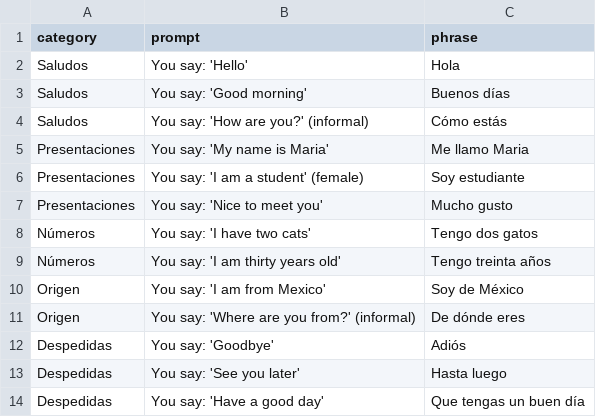
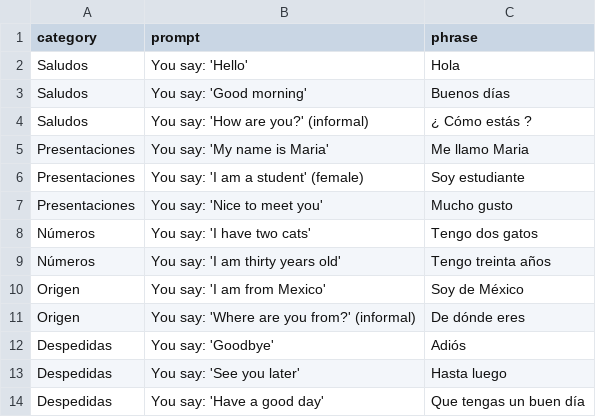
Before and after one commit to uguinard/espanol, a CSV file: zpruebas/01/vocabulario.csv, drawn as a sheet.

Commit message:
Update vocabulario.csv

```diff
--- a/zpruebas/01/vocabulario.csv
+++ b/zpruebas/01/vocabulario.csv
@@ -3,3 +3,3 @@ Saludos,You say: 'Hello',Hola
 Saludos,You say: 'Good morning',Buenos días
-Saludos,You say: 'How are you?' (informal),Cómo estás
+Saludos,You say: 'How are you?' (informal),¿ Cómo estás ?
 Presentaciones,You say: 'My name is Maria',Me llamo Maria
```
